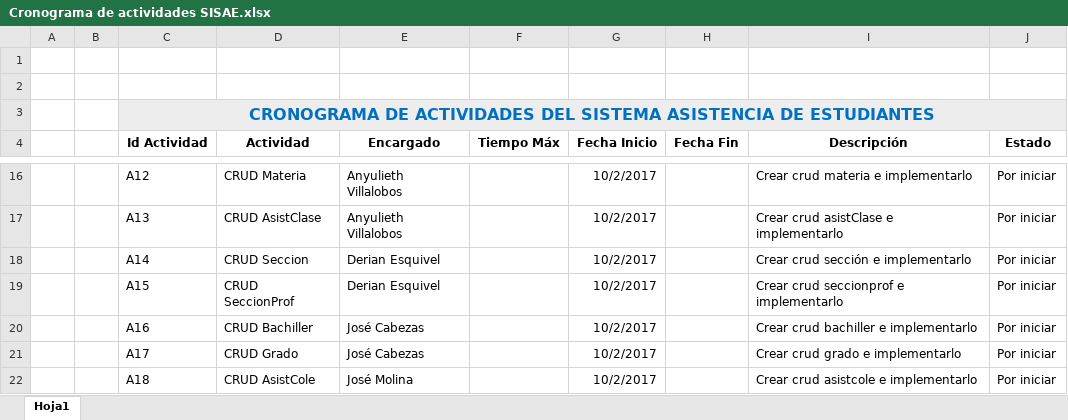
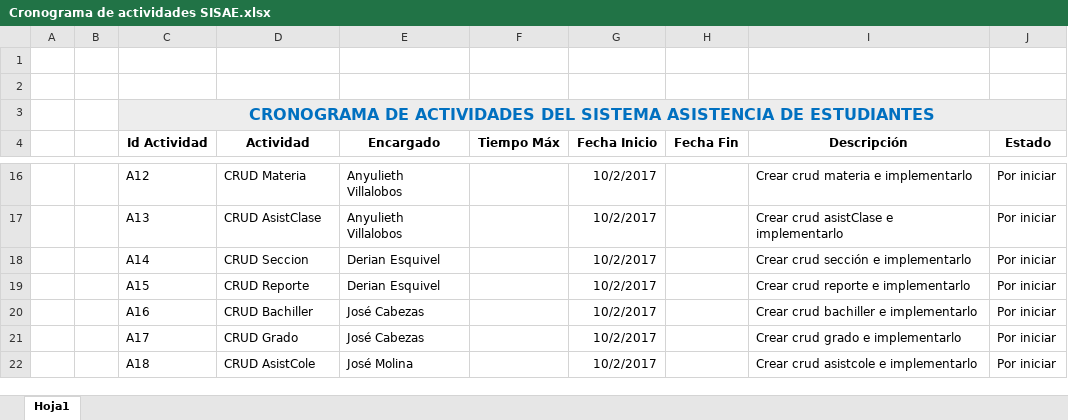
Before and after one commit to Anyulieth/SISAE, an Excel workbook: Cronograma de actividades SISAE.xlsx, sheet Hoja1, drawn as a sheet; only a part is shown, gaps mark what is left out; values as stored, in another font and other column widths than the file's, no borders; the diff names each change by its address in the sheet, - before the commit and + after, or states it on an @@ line.

Commit message:
Add files via upload

```diff
--- a/Cronograma de actividades SISAE.xlsx (sheet Hoja1)
+++ b/Cronograma de actividades SISAE.xlsx (sheet Hoja1)
-D19 (Actividad): CRUD SeccionProf
+D19 (Actividad): CRUD Reporte
-I19 (Descripción): Crear crud seccionprof e implementarlo
+I19 (Descripción): Crear crud reporte e implementarlo
```
